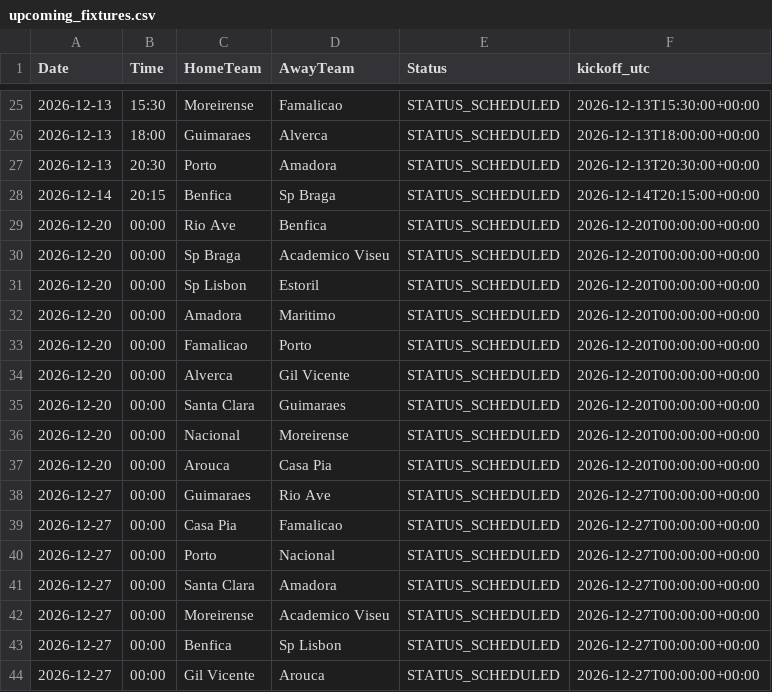
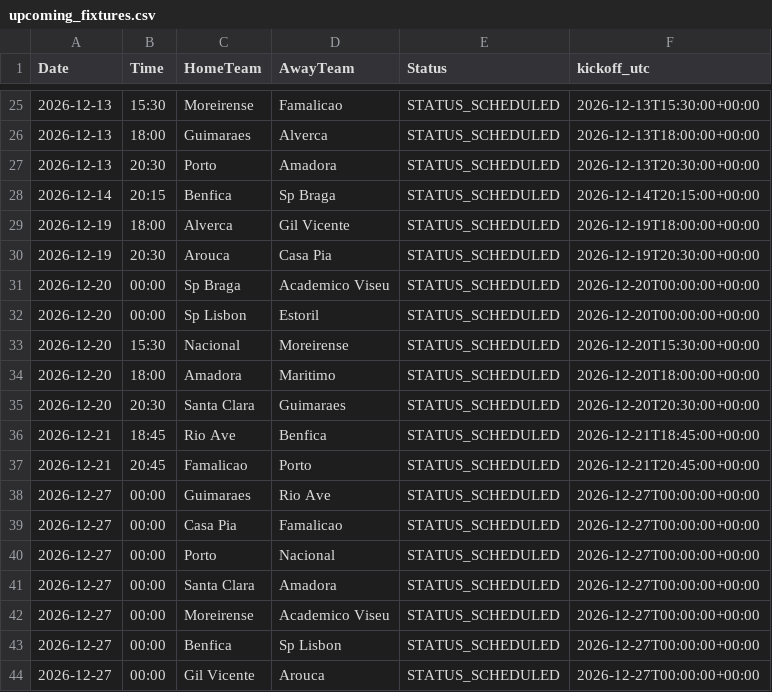
Before and after one commit to gmalbert/portugal-soccer, a CSV file: data_files/upcoming_fixtures.csv, drawn as a sheet; only a part is shown, gaps mark what is left out.

```diff
--- a/data_files/upcoming_fixtures.csv
+++ b/data_files/upcoming_fixtures.csv
@@ -28,11 +28,11 @@ Date,Time,HomeTeam,AwayTeam,Status,kickoff_utc
 2026-12-14,20:15,Benfica,Sp Braga,STATUS_SCHEDULED,2026-12-14T20:15:00+00:00
-2026-12-20,00:00,Rio Ave,Benfica,STATUS_SCHEDULED,2026-12-20T00:00:00+00:00
+2026-12-19,18:00,Alverca,Gil Vicente,STATUS_SCHEDULED,2026-12-19T18:00:00+00:00
+2026-12-19,20:30,Arouca,Casa Pia,STATUS_SCHEDULED,2026-12-19T20:30:00+00:00
 2026-12-20,00:00,Sp Braga,Academico Viseu,STATUS_SCHEDULED,2026-12-20T00:00:00+00:00
 2026-12-20,00:00,Sp Lisbon,Estoril,STATUS_SCHEDULED,2026-12-20T00:00:00+00:00
-2026-12-20,00:00,Amadora,Maritimo,STATUS_SCHEDULED,2026-12-20T00:00:00+00:00
-2026-12-20,00:00,Famalicao,Porto,STATUS_SCHEDULED,2026-12-20T00:00:00+00:00
-2026-12-20,00:00,Alverca,Gil Vicente,STATUS_SCHEDULED,2026-12-20T00:00:00+00:00
-2026-12-20,00:00,Santa Clara,Guimaraes,STATUS_SCHEDULED,2026-12-20T00:00:00+00:00
-2026-12-20,00:00,Nacional,Moreirense,STATUS_SCHEDULED,2026-12-20T00:00:00+00:00
-2026-12-20,00:00,Arouca,Casa Pia,STATUS_SCHEDULED,2026-12-20T00:00:00+00:00
+2026-12-20,15:30,Nacional,Moreirense,STATUS_SCHEDULED,2026-12-20T15:30:00+00:00
+2026-12-20,18:00,Amadora,Maritimo,STATUS_SCHEDULED,2026-12-20T18:00:00+00:00
+2026-12-20,20:30,Santa Clara,Guimaraes,STATUS_SCHEDULED,2026-12-20T20:30:00+00:00
+2026-12-21,18:45,Rio Ave,Benfica,STATUS_SCHEDULED,2026-12-21T18:45:00+00:00
+2026-12-21,20:45,Famalicao,Porto,STATUS_SCHEDULED,2026-12-21T20:45:00+00:00
 2026-12-27,00:00,Guimaraes,Rio Ave,STATUS_SCHEDULED,2026-12-27T00:00:00+00:00
```
Also changed, not shown: data_files/odds.csv, data_files/poisson_metrics_history.csv, 12 other files.
